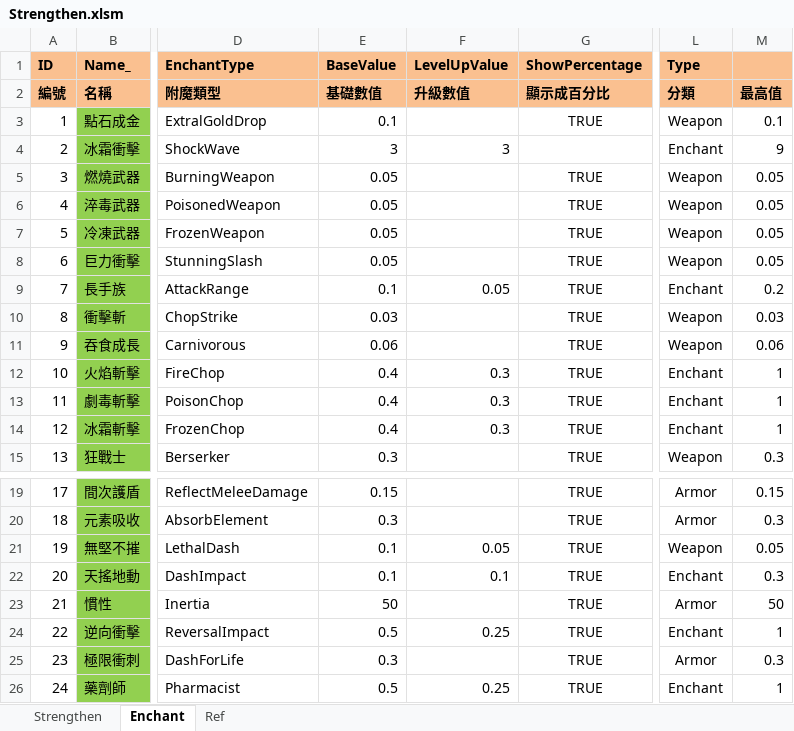
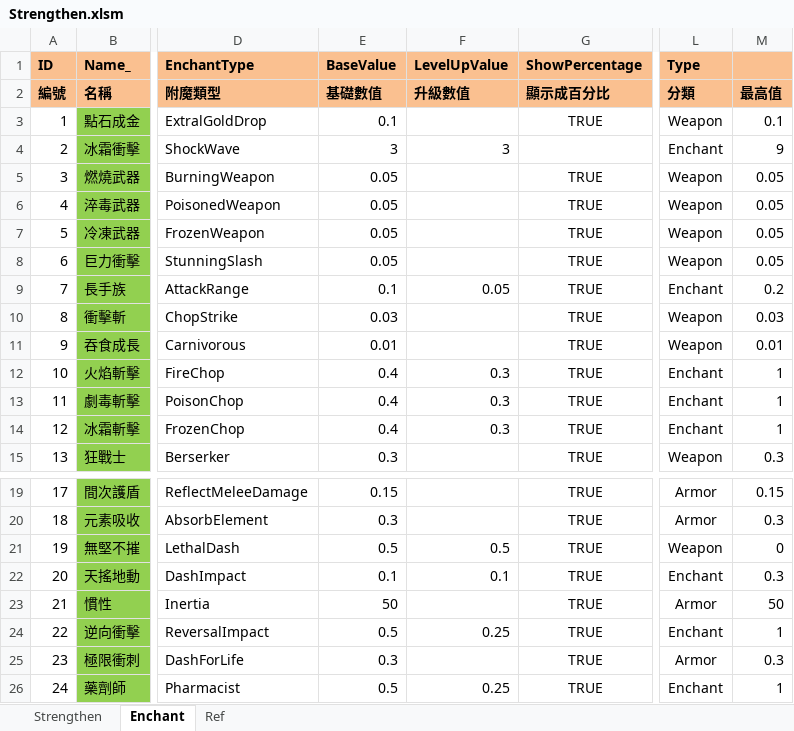
Before and after one commit to scozirge/30sHero, an Excel workbook: 30SecHero/Designer/Strengthen.xlsm, sheet Enchant, drawn as a sheet; only a part is shown, gaps mark what is left out; values as stored, in another font and other column widths than the file's, no borders; the diff names each change by its address in the sheet, - before the commit and + after, or states it on an @@ line.

```diff
--- a/30SecHero/Designer/Strengthen.xlsm (sheet Enchant)
+++ b/30SecHero/Designer/Strengthen.xlsm (sheet Enchant)
-E11 (BaseValue): 0.06
+E11 (BaseValue): 0.01
-M11: 0.06
+M11: 0.01
-E21 (BaseValue): 0.1
+E21 (BaseValue): 0.5
-F21 (LevelUpValue): 0.05
+F21 (LevelUpValue): 0.5
-M21: 0.05
+M21: 0
```
Also changed, not shown: 4 other files.
